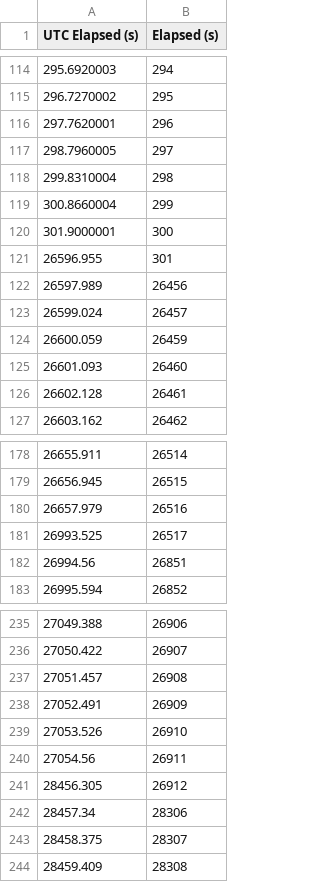
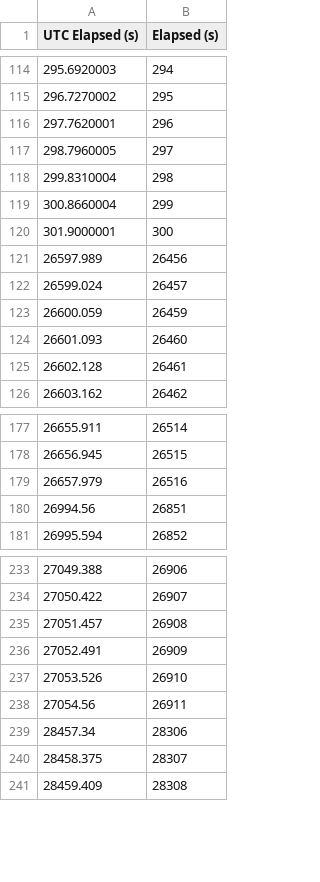
Before and after one commit to seethc/IIB_project_FUTURE, a CSV file: rtc_test_files/20260305/ATprocessed.csv, drawn as a sheet; only a part is shown, gaps mark what is left out; the diff names each change by its address in the sheet, - before the commit and + after, or states it on an @@ line.

```diff
--- a/rtc_test_files/20260305/ATprocessed.csv
+++ b/rtc_test_files/20260305/ATprocessed.csv
-row 121: 26596.955 | 301
-row 181: 26993.525 | 26517
-row 241: 28456.305 | 26912
```
Also changed, not shown: rtc_test_files/20260304_1/attiny_log.csv, rtc_test_files/20260304_2/ATprocessed.csv, 16 other files.
